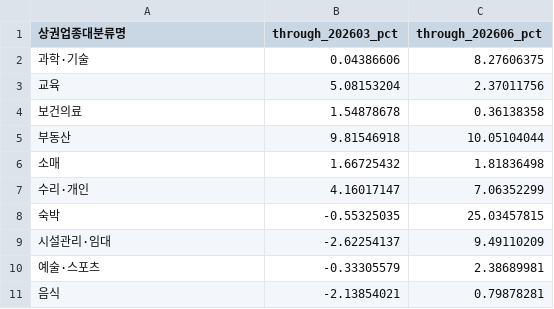
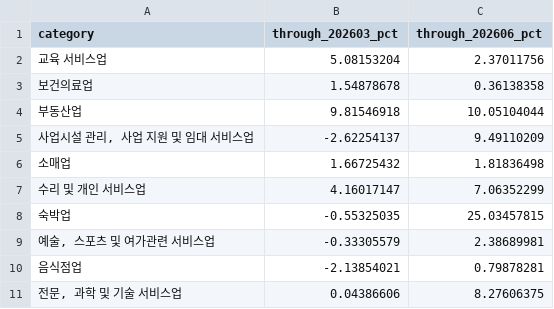
Before and after one commit to Frost0313z/daejeon-commercial-analysis, a CSV file: data/processed/sensitivity.csv, drawn as a sheet.

```diff
--- a/data/processed/sensitivity.csv
+++ b/data/processed/sensitivity.csv
@@ -1,11 +1,11 @@
-상권업종대분류명,through_202603_pct,through_202606_pct
-과학·기술,0.04386606,8.27606375
-교육,5.08153204,2.37011756
-보건의료,1.54878678,0.36138358
-부동산,9.81546918,10.05104044
-소매,1.66725432,1.81836498
-수리·개인,4.16017147,7.06352299
-숙박,-0.55325035,25.03457815
-시설관리·임대,-2.62254137,9.49110209
-예술·스포츠,-0.33305579,2.38689981
-음식,-2.13854021,0.79878281
+category,through_202603_pct,through_202606_pct
+교육 서비스업,5.08153204,2.37011756
+보건의료업,1.54878678,0.36138358
+부동산업,9.81546918,10.05104044
+"사업시설 관리, 사업 지원 및 임대 서비스업",-2.62254137,9.49110209
+소매업,1.66725432,1.81836498
+수리 및 개인 서비스업,4.16017147,7.06352299
+숙박업,-0.55325035,25.03457815
+"예술, 스포츠 및 여가관련 서비스업",-0.33305579,2.38689981
+음식점업,-2.13854021,0.79878281
+"전문, 과학 및 기술 서비스업",0.04386606,8.27606375
```
Also changed, not shown: data/processed/category_growth.csv, data/processed/category_timeseries.csv, 39 other files.
